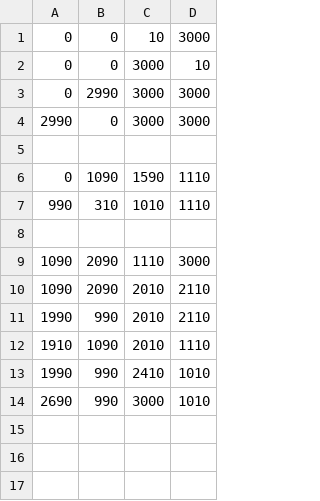
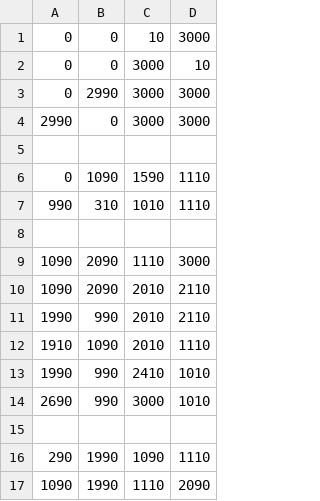
Before and after one commit to wayovertheregaming/catastrophy, a CSV file: assets/csv/firstFloorWalls.csv, drawn as a sheet; the diff names each change by its address in the sheet, - before the commit and + after, or states it on an @@ line.

Commit message:
Added first floor background graphics

```diff
--- a/assets/csv/firstFloorWalls.csv
+++ b/assets/csv/firstFloorWalls.csv
+row 15: (empty)
+row 16: 290 | 1990 | 1090 | 1110
+row 17: 1090 | 1990 | 1110 | 2090
```
Also changed, not shown: 2 other files.
